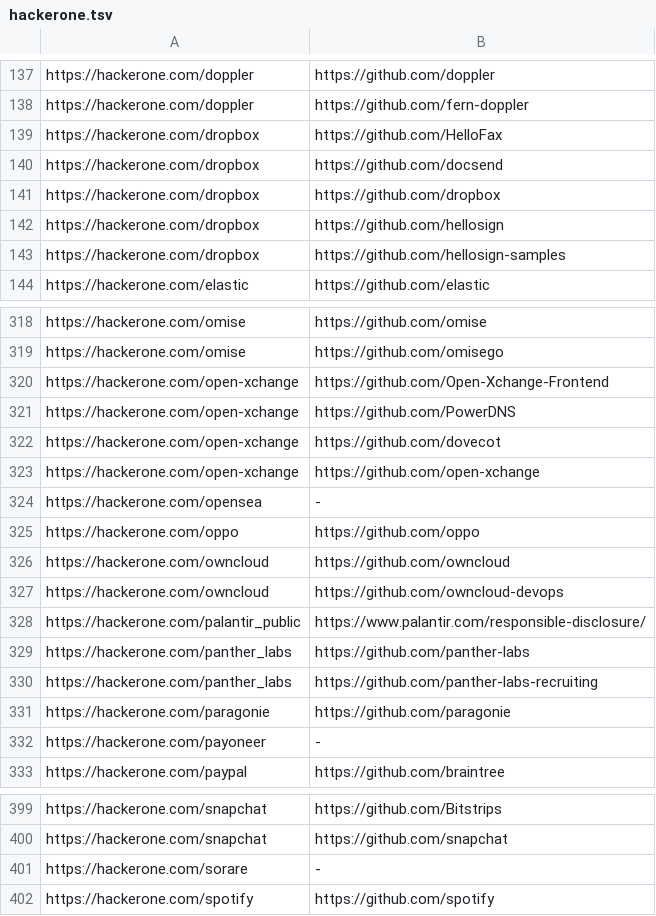
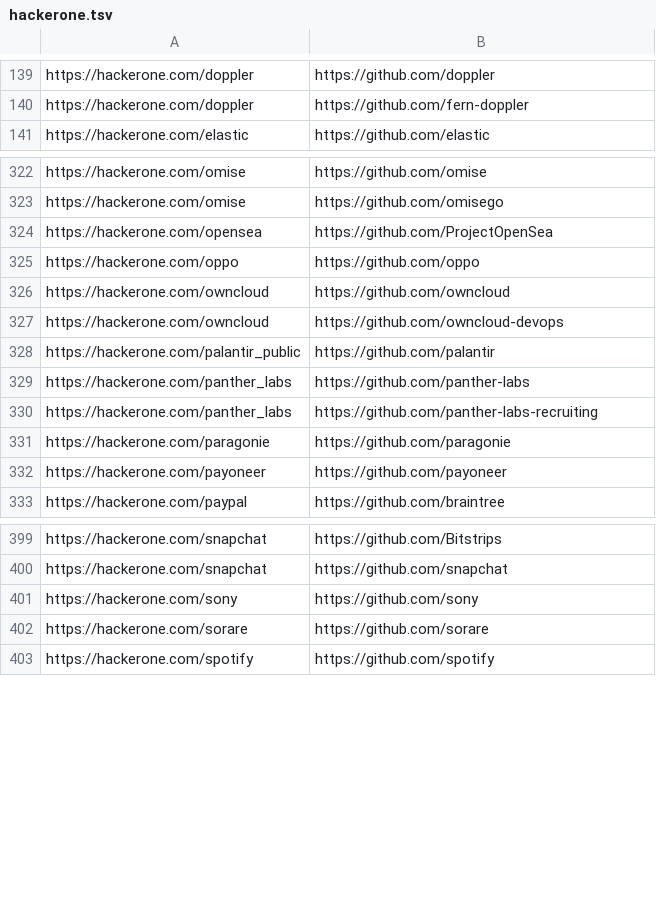
Before and after one commit to nikitastupin/orgs-data, a TSV file: orgs-data/hackerone.tsv, drawn as a sheet; only a part is shown, gaps mark what is left out; the diff covers the shown part only.

Commit message:
Add github orgs & remove dead programs

```diff
--- a/orgs-data/hackerone.tsv
+++ b/orgs-data/hackerone.tsv
@@ -138,7 +140,2 @@ https://hackerone.com/doppler	https://github.com/doppler
 https://hackerone.com/doppler	https://github.com/fern-doppler
-https://hackerone.com/dropbox	https://github.com/HelloFax
-https://hackerone.com/dropbox	https://github.com/docsend
-https://hackerone.com/dropbox	https://github.com/dropbox
-https://hackerone.com/dropbox	https://github.com/hellosign
-https://hackerone.com/dropbox	https://github.com/hellosign-samples
 https://hackerone.com/elastic	https://github.com/elastic
@@ -319,7 +323,3 @@ https://hackerone.com/omise	https://github.com/omise
 https://hackerone.com/omise	https://github.com/omisego
-https://hackerone.com/open-xchange	https://github.com/Open-Xchange-Frontend
-https://hackerone.com/open-xchange	https://github.com/PowerDNS
-https://hackerone.com/open-xchange	https://github.com/dovecot
-https://hackerone.com/open-xchange	https://github.com/open-xchange
-https://hackerone.com/opensea	-
+https://hackerone.com/opensea	https://github.com/ProjectOpenSea
 https://hackerone.com/oppo	https://github.com/oppo
@@ -327,3 +327,3 @@ https://hackerone.com/owncloud	https://github.com/owncloud
 https://hackerone.com/owncloud	https://github.com/owncloud-devops
-https://hackerone.com/palantir_public	https://www.palantir.com/responsible-disclosure/
+https://hackerone.com/palantir_public	https://github.com/palantir
 https://hackerone.com/panther_labs	https://github.com/panther-labs
@@ -331,3 +331,3 @@ https://hackerone.com/panther_labs	https://github.com/panther-labs-recruiting
 https://hackerone.com/paragonie	https://github.com/paragonie
-https://hackerone.com/payoneer	-
+https://hackerone.com/payoneer	https://github.com/payoneer
 https://hackerone.com/paypal	https://github.com/braintree
@@ -400,3 +400,4 @@ https://hackerone.com/snapchat	https://github.com/Bitstrips
 https://hackerone.com/snapchat	https://github.com/snapchat
-https://hackerone.com/sorare	-
+https://hackerone.com/sony	https://github.com/sony
+https://hackerone.com/sorare	https://github.com/sorare
 https://hackerone.com/spotify	https://github.com/spotify
```
Also changed, not shown: 10 added rows and 9 edited cells elsewhere in this file, orgs-data/bugcrowd.tsv.
